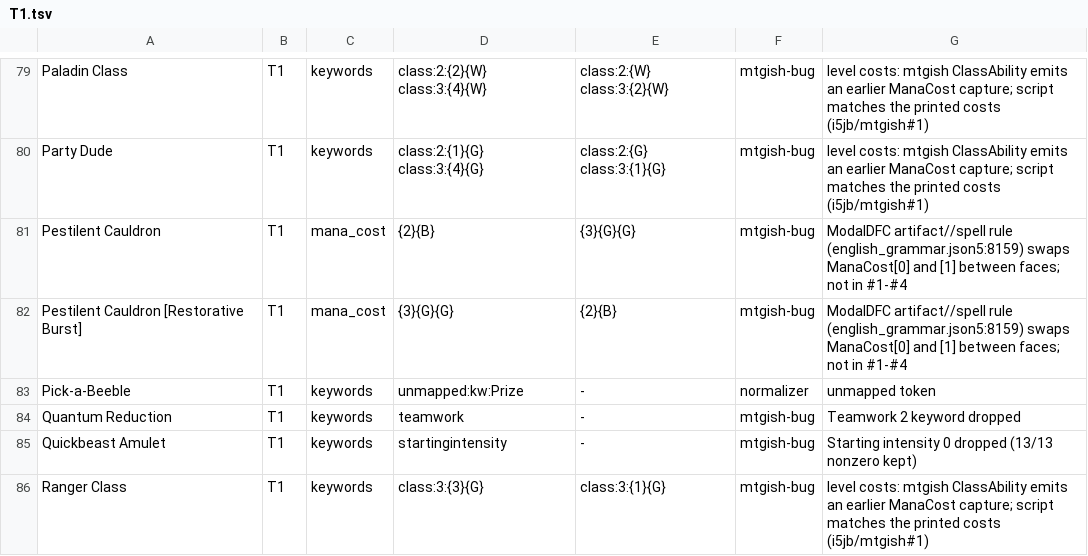
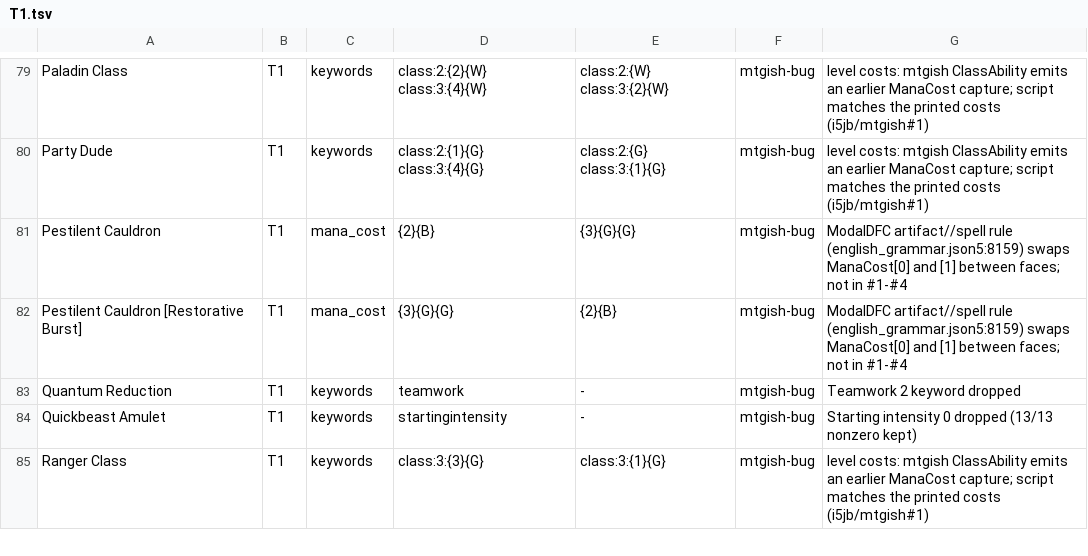
Before and after one commit to adams-shaun/gorge-compliance, a TSV file: oracle/mtgish/known/T1.tsv, drawn as a sheet; only a part is shown, gaps mark what is left out; the diff names each change by its address in the sheet, - before the commit and + after, or states it on an @@ line.

```diff
--- a/oracle/mtgish/known/T1.tsv
+++ b/oracle/mtgish/known/T1.tsv
-row 83: Pick-a-Beeble | T1 | keywords | unmapped:kw:Prize | - | normalizer | unmapped token
```
Also changed, not shown: oracle/mtgish/known/T2.tsv, oracle/mtgish/known/T3.tsv, 3 other files.
